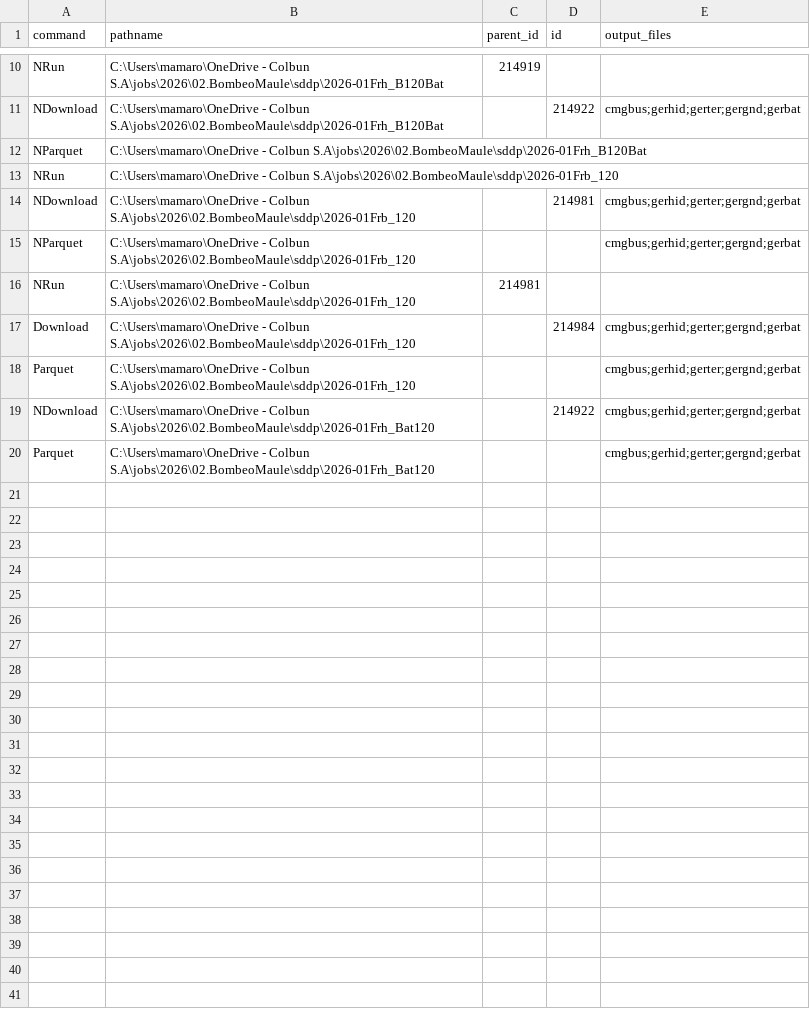
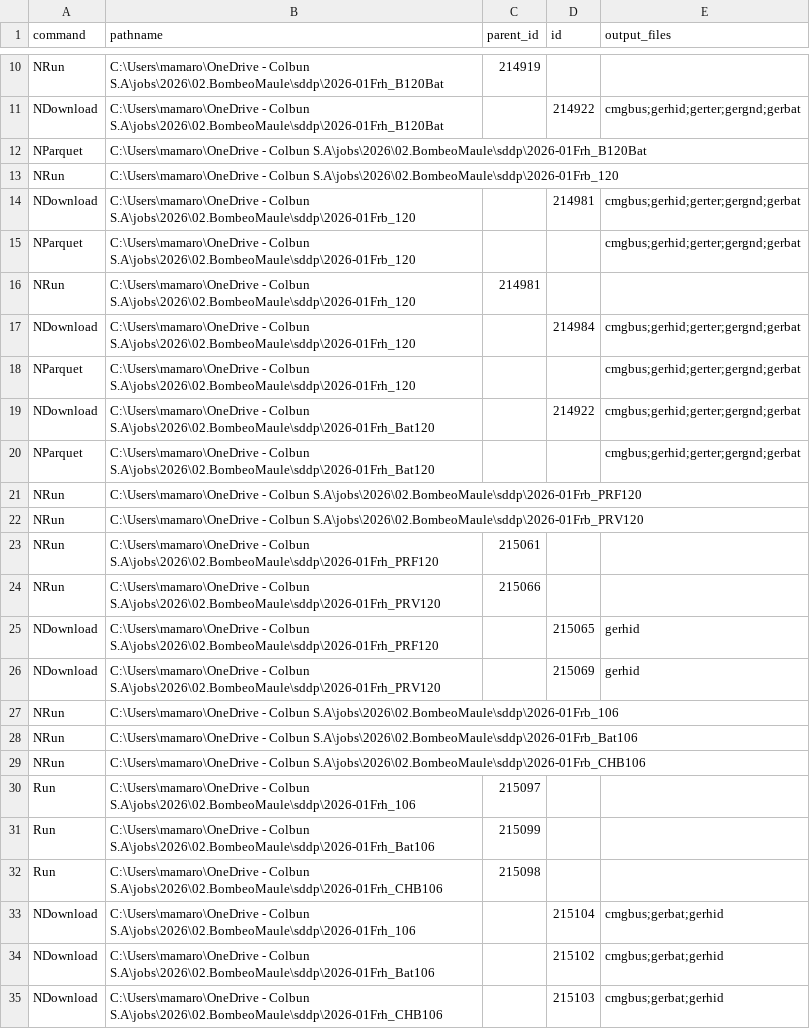
Before and after one commit to mariomoto/salidaSDDP, a CSV file: sddp_commands.csv, drawn as a sheet; only a part is shown, gaps mark what is left out.

```diff
--- a/sddp_commands.csv
+++ b/sddp_commands.csv
@@ -16,5 +16,20 @@ NParquet,C:\Users\mamaro\OneDrive - Colbun S.A\jobs\2026\02.BombeoMaule\sddp\202
 NRun,C:\Users\mamaro\OneDrive - Colbun S.A\jobs\2026\02.BombeoMaule\sddp\2026-01Frh_120,214981,,
-Download,C:\Users\mamaro\OneDrive - Colbun S.A\jobs\2026\02.BombeoMaule\sddp\2026-01Frh_120,,214984,cmgbus;gerhid;gerter;gergnd;gerbat
-Parquet,C:\Users\mamaro\OneDrive - Colbun S.A\jobs\2026\02.BombeoMaule\sddp\2026-01Frh_120,,,cmgbus;gerhid;gerter;gergnd;gerbat
+NDownload,C:\Users\mamaro\OneDrive - Colbun S.A\jobs\2026\02.BombeoMaule\sddp\2026-01Frh_120,,214984,cmgbus;gerhid;gerter;gergnd;gerbat
+NParquet,C:\Users\mamaro\OneDrive - Colbun S.A\jobs\2026\02.BombeoMaule\sddp\2026-01Frh_120,,,cmgbus;gerhid;gerter;gergnd;gerbat
 NDownload,C:\Users\mamaro\OneDrive - Colbun S.A\jobs\2026\02.BombeoMaule\sddp\2026-01Frh_Bat120,,214922,cmgbus;gerhid;gerter;gergnd;gerbat
-Parquet,C:\Users\mamaro\OneDrive - Colbun S.A\jobs\2026\02.BombeoMaule\sddp\2026-01Frh_Bat120,,,cmgbus;gerhid;gerter;gergnd;gerbat
+NParquet,C:\Users\mamaro\OneDrive - Colbun S.A\jobs\2026\02.BombeoMaule\sddp\2026-01Frh_Bat120,,,cmgbus;gerhid;gerter;gergnd;gerbat
+NRun,C:\Users\mamaro\OneDrive - Colbun S.A\jobs\2026\02.BombeoMaule\sddp\2026-01Frb_PRF120,,,
+NRun,C:\Users\mamaro\OneDrive - Colbun S.A\jobs\2026\02.BombeoMaule\sddp\2026-01Frb_PRV120,,,
+NRun,C:\Users\mamaro\OneDrive - Colbun S.A\jobs\2026\02.BombeoMaule\sddp\2026-01Frh_PRF120,215061,,
+NRun,C:\Users\mamaro\OneDrive - Colbun S.A\jobs\2026\02.BombeoMaule\sddp\2026-01Frh_PRV120,215066,,
+NDownload,C:\Users\mamaro\OneDrive - Colbun S.A\jobs\2026\02.BombeoMaule\sddp\2026-01Frh_PRF120,,215065,gerhid
+NDownload,C:\Users\mamaro\OneDrive - Colbun S.A\jobs\2026\02.BombeoMaule\sddp\2026-01Frh_PRV120,,215069,gerhid
+NRun,C:\Users\mamaro\OneDrive - Colbun S.A\jobs\2026\02.BombeoMaule\sddp\2026-01Frb_106,,,
+NRun,C:\Users\mamaro\OneDrive - Colbun S.A\jobs\2026\02.BombeoMaule\sddp\2026-01Frb_Bat106,,,
+NRun,C:\Users\mamaro\OneDrive - Colbun S.A\jobs\2026\02.BombeoMaule\sddp\2026-01Frb_CHB106,,,
+Run,C:\Users\mamaro\OneDrive - Colbun S.A\jobs\2026\02.BombeoMaule\sddp\2026-01Frh_106,215097,,
+Run,C:\Users\mamaro\OneDrive - Colbun S.A\jobs\2026\02.BombeoMaule\sddp\2026-01Frh_Bat106,215099,,
+Run,C:\Users\mamaro\OneDrive - Colbun S.A\jobs\2026\02.BombeoMaule\sddp\2026-01Frh_CHB106,215098,,
+NDownload,C:\Users\mamaro\OneDrive - Colbun S.A\jobs\2026\02.BombeoMaule\sddp\2026-01Frh_106,,215104,cmgbus;gerbat;gerhid
+NDownload,C:\Users\mamaro\OneDrive - Colbun S.A\jobs\2026\02.BombeoMaule\sddp\2026-01Frh_Bat106,,215102,cmgbus;gerbat;gerhid
+NDownload,C:\Users\mamaro\OneDrive - Colbun S.A\jobs\2026\02.BombeoMaule\sddp\2026-01Frh_CHB106,,215103,cmgbus;gerbat;gerhid
```
Also changed, not shown: 1 other file.
